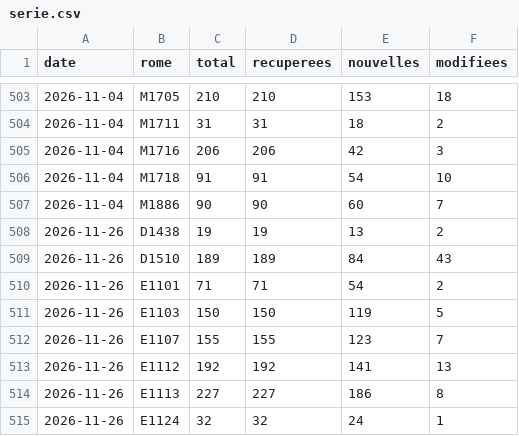
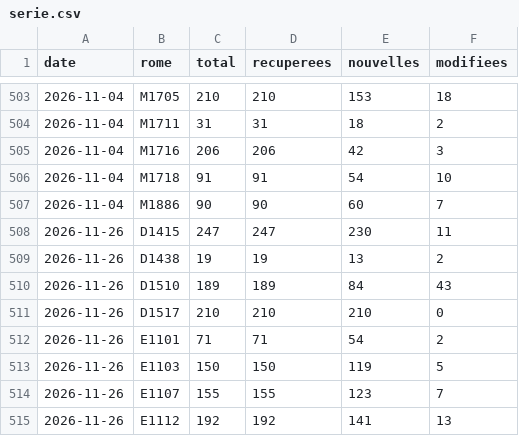
Before and after one commit to Pexi58/metier, a CSV file: data/serie.csv, drawn as a sheet; only a part is shown, gaps mark what is left out; the shorter side is filled out with more unchanged rows; the diff names each change by its address in the sheet, - before the commit and + after, or states it on an @@ line.

```diff
--- a/data/serie.csv
+++ b/data/serie.csv
+row 508: 2026-11-26 | D1415 | 247 | 247 | 230 | 11
+row 511: 2026-11-26 | D1517 | 210 | 210 | 210 | 0
```
Also changed, not shown: 29 other files.
